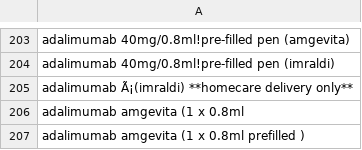
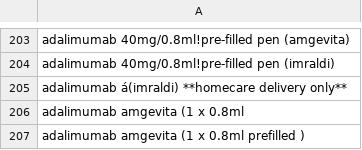
Before and after one commit to opensafely/hydroxychloroquine-research, a CSV file: codelists/opensafely-high-cost-drugs-adalimumab.csv, drawn as a sheet; only a part is shown, gaps mark what is left out.

Commit message:
ran codelist update

```diff
--- a/codelists/opensafely-high-cost-drugs-adalimumab.csv
+++ b/codelists/opensafely-high-cost-drugs-adalimumab.csv
@@ -204,3 +204,3 @@ adalimumab 40mg/0.8ml!pre-filled pen (amgevita)
 adalimumab 40mg/0.8ml!pre-filled pen (imraldi)
-adalimumab Ã¡(imraldi) **homecare delivery only**
+adalimumab á(imraldi) **homecare delivery only**
 adalimumab amgevita (1 x 0.8ml
```
